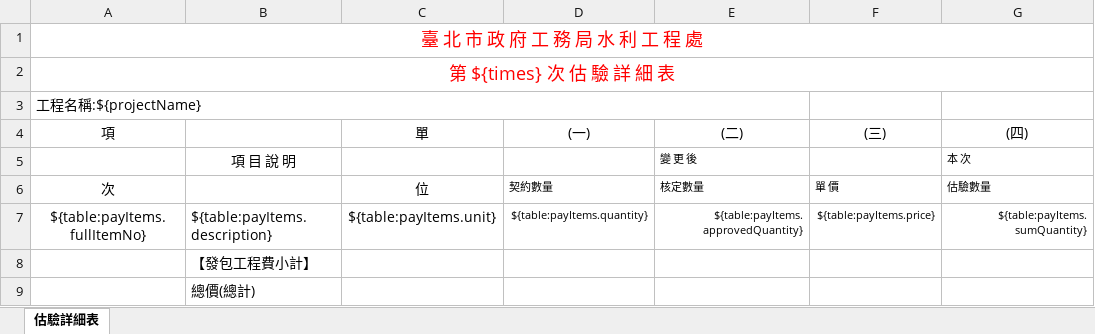
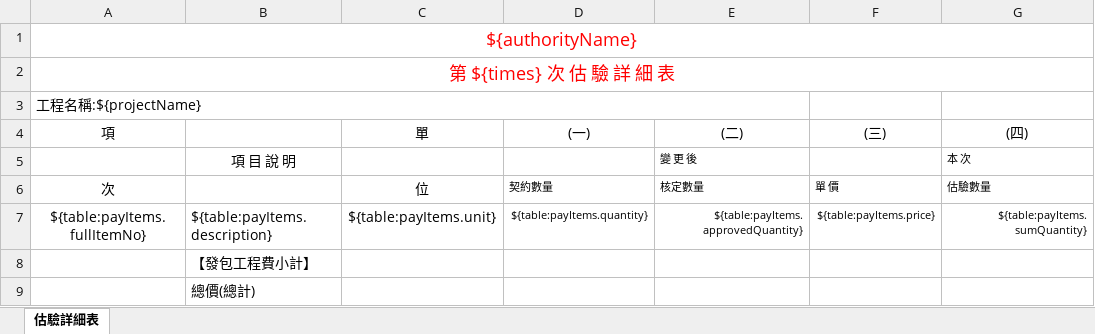
Before and after one commit to DobtorRyanWu/ChienYi, an Excel workbook: construction_template/data/templates_blank/invoice_detail.xlsx, sheet 估驗詳細表, drawn as a sheet; only a part is shown; values as stored, in another font and other column widths than the file's, no borders; the diff names each change by its address in the sheet, - before the commit and + after, or states it on an @@ line.

```diff
--- a/construction_template/data/templates_blank/invoice_detail.xlsx (sheet 估驗詳細表)
+++ b/construction_template/data/templates_blank/invoice_detail.xlsx (sheet 估驗詳細表)
-A1 (項): 臺 北 市 政 府 工 務 局 水 利 工 程 處
+A1 (項): ${authorityName}
```
Also changed, not shown: 6 other files.
